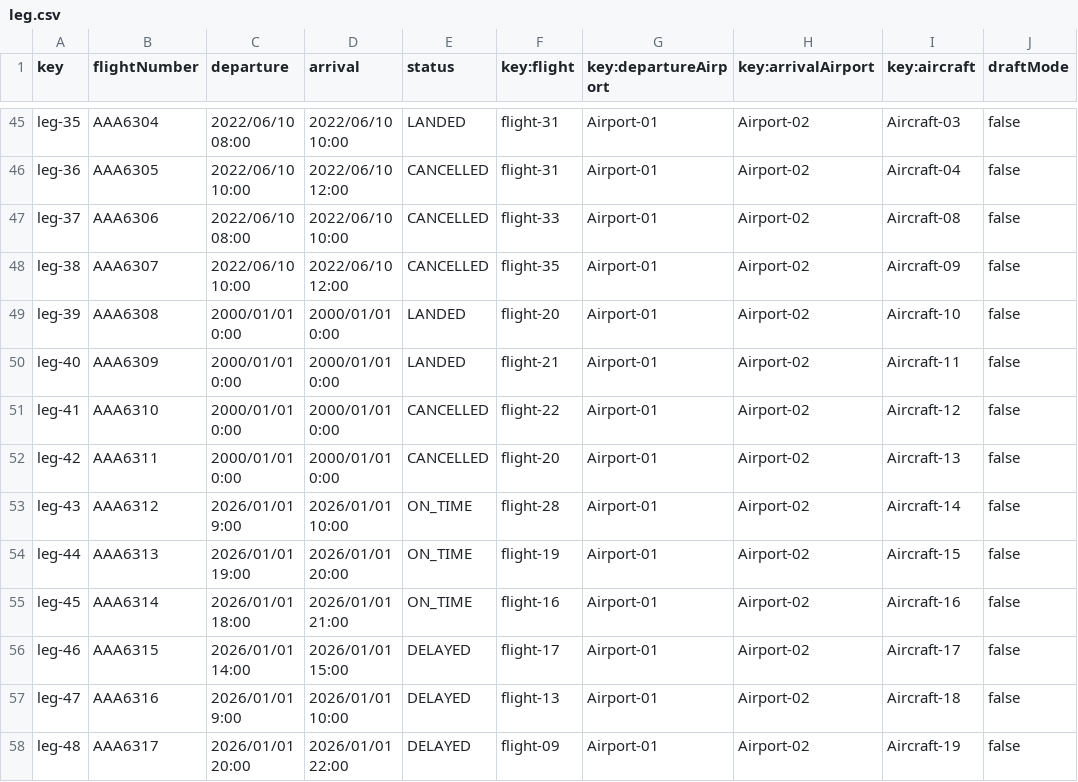
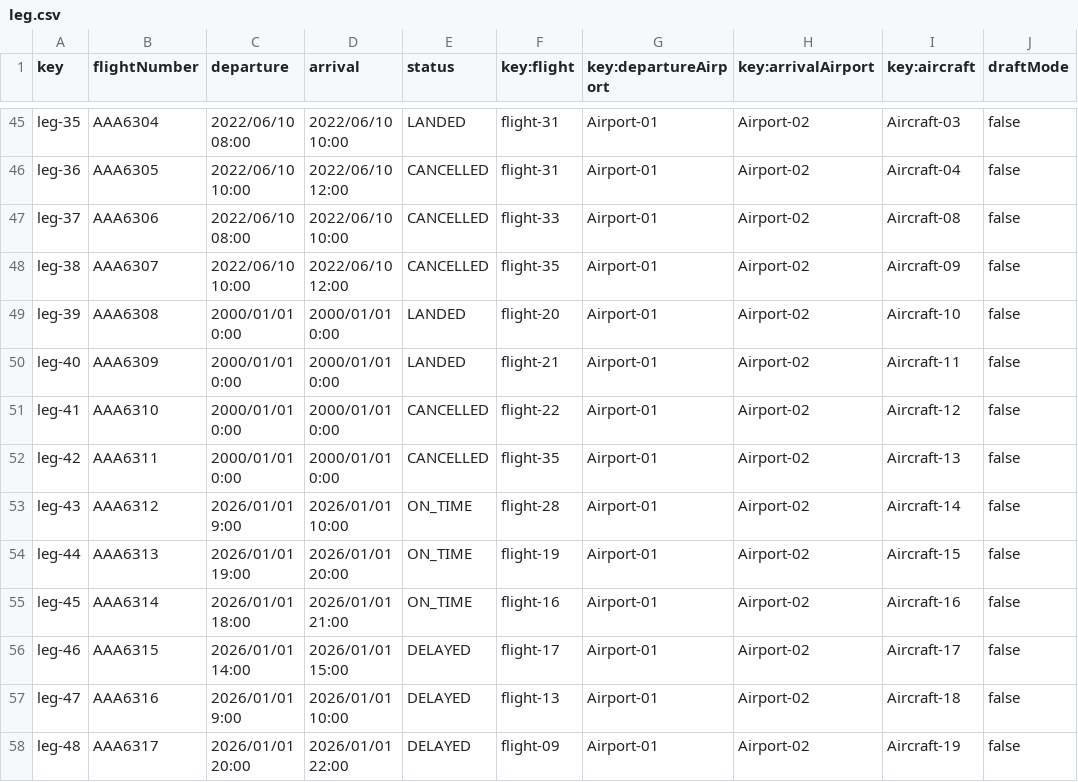
Before and after one commit to DP2-C1-049/D04, a CSV file: src/main/resources/WEB-INF/data/sample/leg.csv, drawn as a sheet; only a part is shown, gaps mark what is left out.

```diff
--- a/src/main/resources/WEB-INF/data/sample/leg.csv
+++ b/src/main/resources/WEB-INF/data/sample/leg.csv
@@ -51,3 +51,3 @@ leg-40,AAA6309,2000/01/01 0:00,2000/01/01 0:00,LANDED,flight-21,Airport-01,Airpo
 leg-41,AAA6310,2000/01/01 0:00,2000/01/01 0:00,CANCELLED,flight-22,Airport-01,Airport-02,Aircraft-12,false
-leg-42,AAA6311,2000/01/01 0:00,2000/01/01 0:00,CANCELLED,flight-20,Airport-01,Airport-02,Aircraft-13,false
+leg-42,AAA6311,2000/01/01 0:00,2000/01/01 0:00,CANCELLED,flight-35,Airport-01,Airport-02,Aircraft-13,false
 leg-43,AAA6312,2026/01/01 9:00,2026/01/01 10:00,ON_TIME,flight-28,Airport-01,Airport-02,Aircraft-14,false
```
Also changed, not shown: 8 other files.
